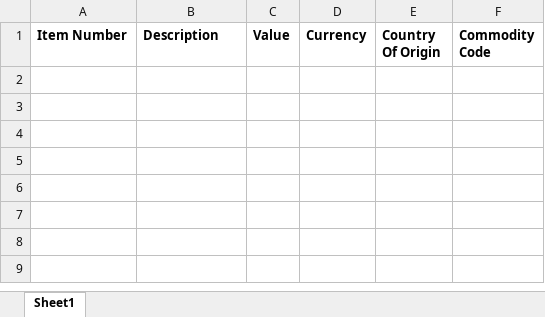
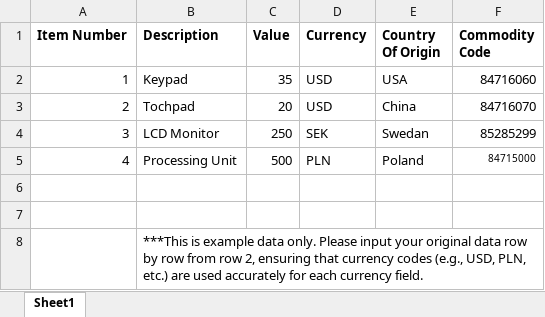
Before and after one commit to madhukrishna2004/tradetariffv1, an Excel workbook: src/static/template_bill.xlsx, sheet Sheet1, drawn as a sheet; values as stored, in another font and other column widths than the file's, no borders; the diff names each change by its address in the sheet, - before the commit and + after, or states it on an @@ line.

Commit message:
Your commit message

```diff
--- a/src/static/template_bill.xlsx (sheet Sheet1)
+++ b/src/static/template_bill.xlsx (sheet Sheet1)
+row 2: 1 | Keypad | 35 | USD | USA | 84716060
+row 3: 2 | Tochpad | 20 | USD | China | 84716070
+row 4: 3 | LCD Monitor | 250 | SEK | Swedan | 85285299
+row 5: 4 | Processing Unit | 500 | PLN | Poland | 84715000
+row 6: (empty)
+row 7: (empty)
+row 8:  | ***This is example data only. Please input your original data row by row from row 2, ensuring that currency codes (e.g., USD, PLN, etc.) are used accurately for each currency field.
```
Also changed, not shown: processed_data.xlsx, 7 other files.
